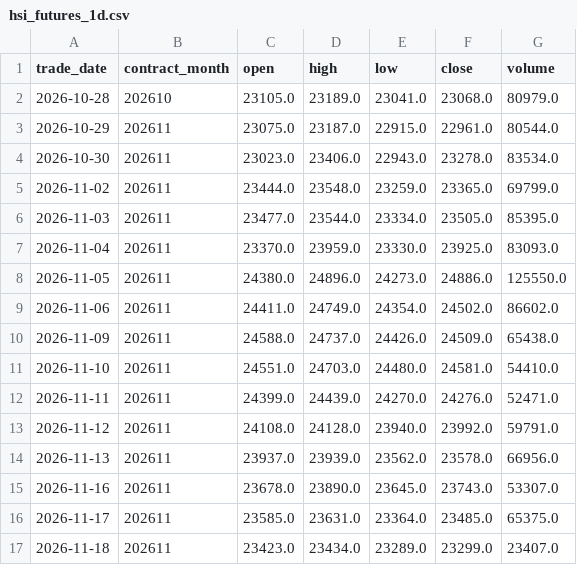
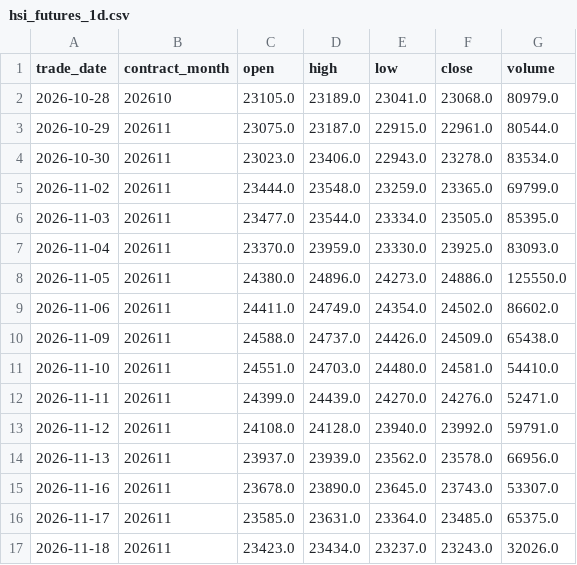
Before and after one commit to leichanseng-bit/hsi-futures-tracker, a CSV file: hsi_futures_1d.csv, drawn as a sheet.

```diff
--- a/hsi_futures_1d.csv
+++ b/hsi_futures_1d.csv
@@ -16,2 +16,2 @@
 2026-11-17,202611,23585.0,23631.0,23364.0,23485.0,65375.0
-2026-11-18,202611,23423.0,23434.0,23289.0,23299.0,23407.0
+2026-11-18,202611,23423.0,23434.0,23237.0,23243.0,32026.0
```
Also changed, not shown: hsi_futures_15m.csv, hsi_futures_1h.csv, 9 other files.
